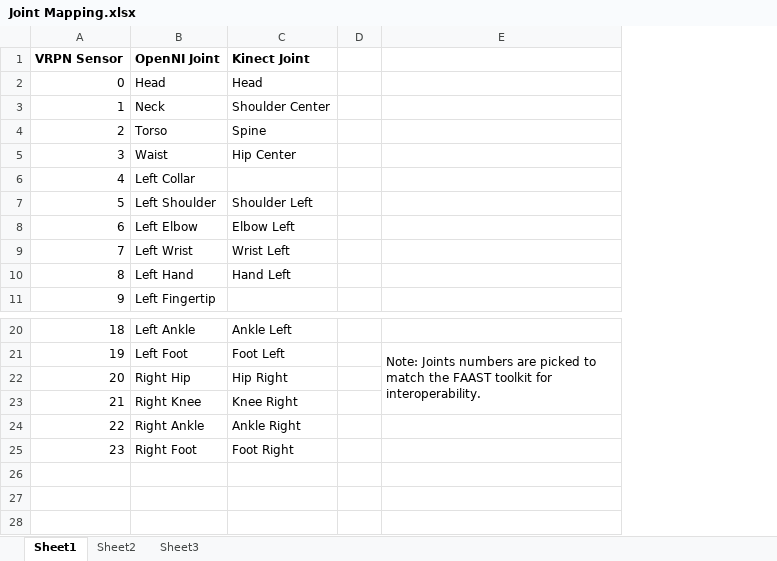
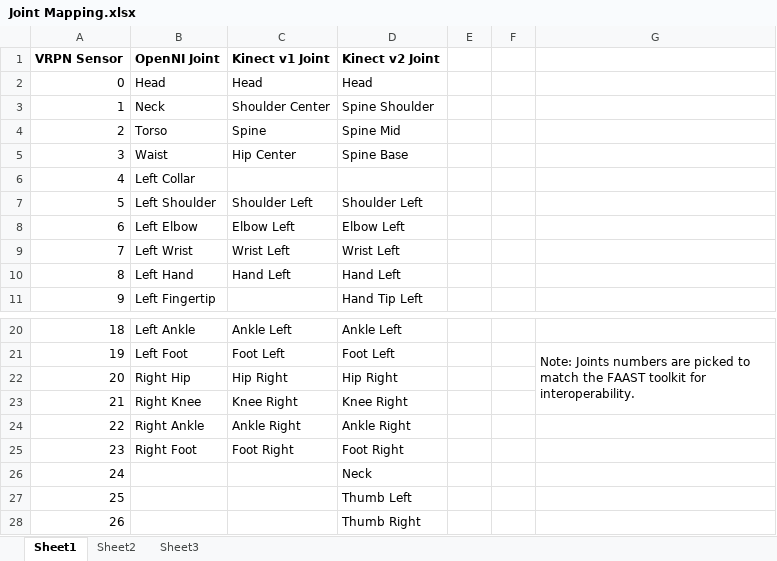
Before and after one commit to vancegroup/KVR, an Excel workbook: KinectWithVRServer/Joint Mapping.xlsx, sheet Sheet1, drawn as a sheet; only a part is shown, gaps mark what is left out; values as stored, in another font and other column widths than the file's, no borders; charts and pictures not drawn; the diff names each change by its address in the sheet, - before the commit and + after, or states it on an @@ line.

Commit message:
Changed the core architecture to split the data acquisition from the Kinect into its own project.  This will be needed in the future to allow concurrent Kinect v2 support.  This change breaks compatibility with the old settings files.  Also added the option to transmit the raw skeletons from each Kinect in addition to the merged skeletons.

```diff
--- a/KinectWithVRServer/Joint Mapping.xlsx (sheet Sheet1)
+++ b/KinectWithVRServer/Joint Mapping.xlsx (sheet Sheet1)
+column D (Kinect v2 Joint), rows 2-11: Head | Spine Shoulder | Spine Mid | Spine Base |  | Shoulder Left | Elbow Left | Wrist Left | Hand Left | Hand Tip Left; rows 20-25: Ankle Left | Foot Left | Hip Right | Knee Right | Ankle Right | Foot Right
+column F, empty
-C1: Kinect Joint
+C1: Kinect v1 Joint
+row 26: 24 |  |  | Neck
+row 27: 25 |  |  | Thumb Left
+row 28: 26 |  |  | Thumb Right
```
Also changed, not shown: charts or pictures, 38 other files.
